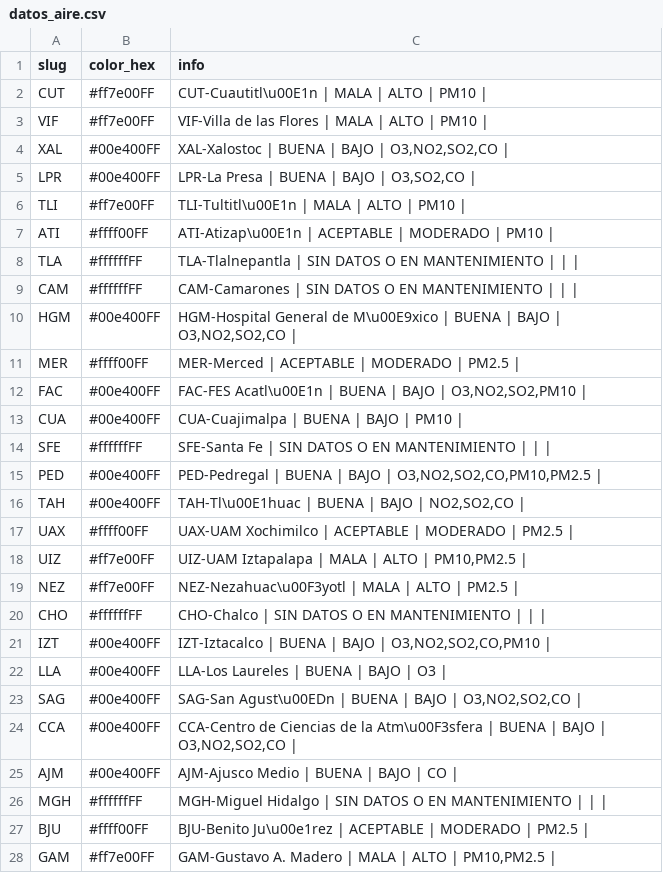
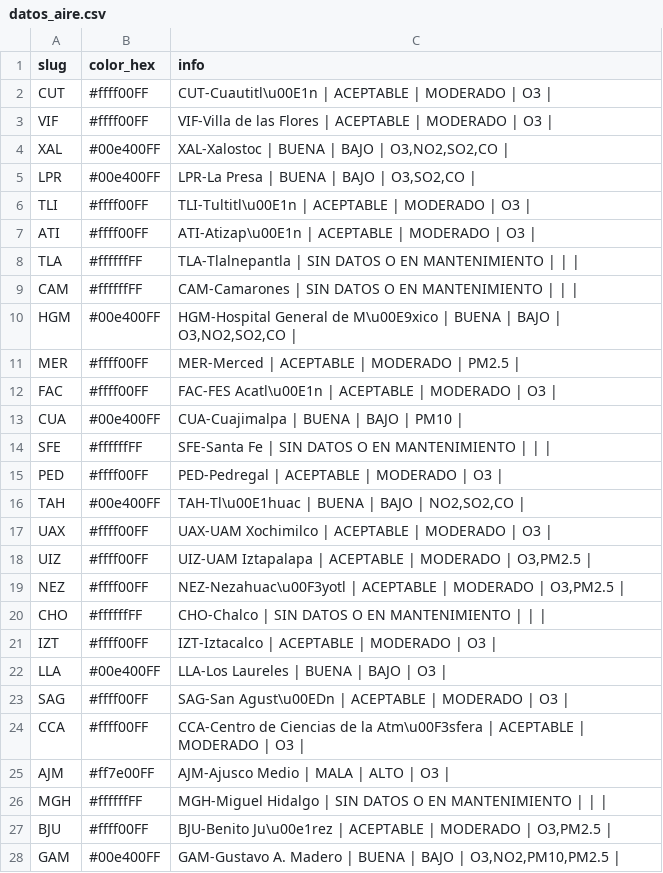
Before and after one commit to josepablo-sur/airecdmx, a CSV file: datos_aire.csv, drawn as a sheet; only a part is shown; the diff covers the shown part only.

```diff
--- a/datos_aire.csv
+++ b/datos_aire.csv
@@ -1,8 +1,8 @@
 slug,color_hex,info
-CUT,#ff7e00FF,CUT-Cuautitl\u00E1n | MALA  | ALTO  | PM10 |
-VIF,#ff7e00FF,VIF-Villa de las Flores | MALA  | ALTO  | PM10 |
+CUT,#ffff00FF,CUT-Cuautitl\u00E1n | ACEPTABLE  | MODERADO  | O3 |
+VIF,#ffff00FF,VIF-Villa de las Flores | ACEPTABLE  | MODERADO  | O3 |
 XAL,#00e400FF,"XAL-Xalostoc | BUENA  | BAJO  | O3,NO2,SO2,CO |"
 LPR,#00e400FF,"LPR-La Presa | BUENA  | BAJO  | O3,SO2,CO |"
-TLI,#ff7e00FF,TLI-Tultitl\u00E1n | MALA  | ALTO  | PM10 |
-ATI,#ffff00FF,ATI-Atizap\u00E1n | ACEPTABLE  | MODERADO  | PM10 |
+TLI,#ffff00FF,TLI-Tultitl\u00E1n | ACEPTABLE  | MODERADO  | O3 |
+ATI,#ffff00FF,ATI-Atizap\u00E1n | ACEPTABLE  | MODERADO  | O3 |
 TLA,#ffffffFF,TLA-Tlalnepantla | SIN DATOS O EN MANTENIMIENTO  |  |  |
@@ -11,18 +11,18 @@ HGM,#00e400FF,"HGM-Hospital General de M\u00E9xico | BUENA  | BAJO  | O3,NO2,SO2
 MER,#ffff00FF,MER-Merced | ACEPTABLE  | MODERADO  | PM2.5 |
-FAC,#00e400FF,"FAC-FES Acatl\u00E1n | BUENA  | BAJO  | O3,NO2,SO2,PM10 |"
+FAC,#ffff00FF,FAC-FES Acatl\u00E1n | ACEPTABLE  | MODERADO  | O3 |
 CUA,#00e400FF,CUA-Cuajimalpa | BUENA  | BAJO  | PM10 |
 SFE,#ffffffFF,SFE-Santa Fe | SIN DATOS O EN MANTENIMIENTO  |  |  |
-PED,#00e400FF,"PED-Pedregal | BUENA  | BAJO  | O3,NO2,SO2,CO,PM10,PM2.5 |"
+PED,#ffff00FF,PED-Pedregal | ACEPTABLE  | MODERADO  | O3 |
 TAH,#00e400FF,"TAH-Tl\u00E1huac | BUENA  | BAJO  | NO2,SO2,CO |"
-UAX,#ffff00FF,UAX-UAM Xochimilco | ACEPTABLE  | MODERADO  | PM2.5 |
-UIZ,#ff7e00FF,"UIZ-UAM Iztapalapa | MALA  | ALTO  | PM10,PM2.5 |"
-NEZ,#ff7e00FF,NEZ-Nezahuac\u00F3yotl | MALA  | ALTO  | PM2.5 |
+UAX,#ffff00FF,UAX-UAM Xochimilco | ACEPTABLE  | MODERADO  | O3 |
+UIZ,#ffff00FF,"UIZ-UAM Iztapalapa | ACEPTABLE  | MODERADO  | O3,PM2.5 |"
+NEZ,#ffff00FF,"NEZ-Nezahuac\u00F3yotl | ACEPTABLE  | MODERADO  | O3,PM2.5 |"
 CHO,#ffffffFF,CHO-Chalco | SIN DATOS O EN MANTENIMIENTO  |  |  |
-IZT,#00e400FF,"IZT-Iztacalco | BUENA  | BAJO  | O3,NO2,SO2,CO,PM10 |"
+IZT,#ffff00FF,IZT-Iztacalco | ACEPTABLE  | MODERADO  | O3 |
 LLA,#00e400FF,LLA-Los Laureles | BUENA  | BAJO  | O3 |
-SAG,#00e400FF,"SAG-San Agust\u00EDn | BUENA  | BAJO  | O3,NO2,SO2,CO |"
-CCA,#00e400FF,"CCA-Centro de Ciencias de la Atm\u00F3sfera | BUENA  | BAJO  | O3,NO2,SO2,CO |"
-AJM,#00e400FF,AJM-Ajusco Medio | BUENA  | BAJO  | CO |
+SAG,#ffff00FF,SAG-San Agust\u00EDn | ACEPTABLE  | MODERADO  | O3 |
+CCA,#ffff00FF,CCA-Centro de Ciencias de la Atm\u00F3sfera | ACEPTABLE  | MODERADO  | O3 |
+AJM,#ff7e00FF,AJM-Ajusco Medio | MALA  | ALTO  | O3 |
 MGH,#ffffffFF,MGH-Miguel Hidalgo | SIN DATOS O EN MANTENIMIENTO  |  |  |
-BJU,#ffff00FF,BJU-Benito Ju\u00e1rez | ACEPTABLE  | MODERADO  | PM2.5 |
-GAM,#ff7e00FF,"GAM-Gustavo A. Madero | MALA  | ALTO  | PM10,PM2.5 |"
+BJU,#ffff00FF,"BJU-Benito Ju\u00e1rez | ACEPTABLE  | MODERADO  | O3,PM2.5 |"
+GAM,#00e400FF,"GAM-Gustavo A. Madero | BUENA  | BAJO  | O3,NO2,PM10,PM2.5 |"
```
Also changed, not shown: 4 edited cells elsewhere in this file.
